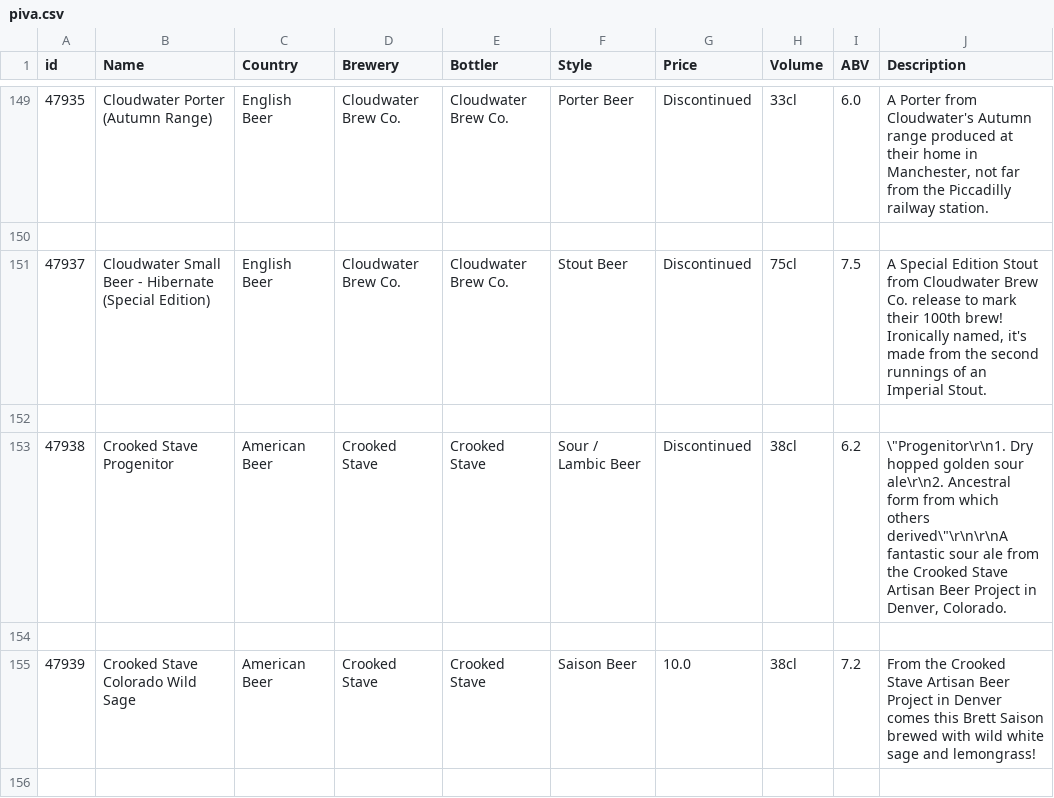
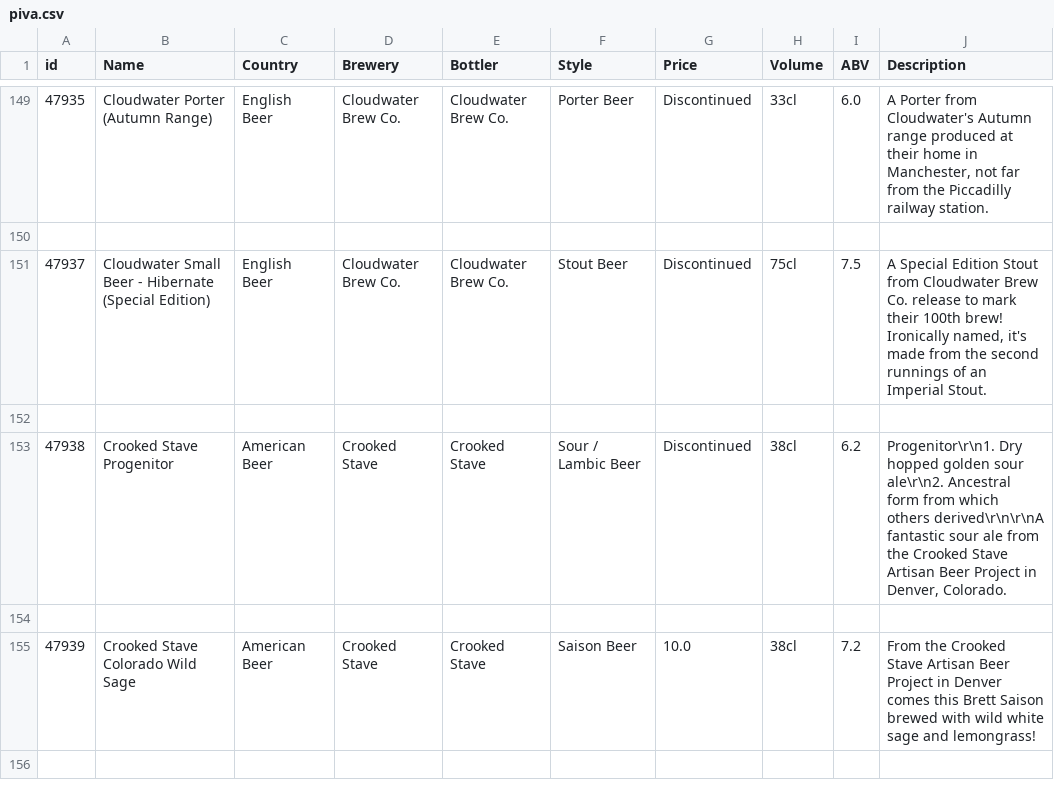
Before and after one commit to tinemakovecki/Drinks-and-things, a CSV file: CSV/piva.csv, drawn as a sheet; only a part is shown, gaps mark what is left out; the diff covers the shown part only.

```diff
--- a/CSV/piva.csv
+++ b/CSV/piva.csv
@@ -152,3 +152,3 @@ id;Name;Country;Brewery;Bottler;Style;Price;Volume;ABV;Description
 
-47938;Crooked Stave Progenitor;American Beer;Crooked Stave;Crooked Stave;Sour / Lambic Beer;Discontinued;38cl;6.2;"\""Progenitor\r\n1. Dry hopped golden sour ale\r\n2. Ancestral form from which others derived\""\r\n\r\nA fantastic sour ale from the Crooked Stave Artisan Beer Project in Denver, Colorado."
+47938;Crooked Stave Progenitor;American Beer;Crooked Stave;Crooked Stave;Sour / Lambic Beer;Discontinued;38cl;6.2;Progenitor\r\n1. Dry hopped golden sour ale\r\n2. Ancestral form from which others derived\r\n\r\nA fantastic sour ale from the Crooked Stave Artisan Beer Project in Denver, Colorado.
 
```
Also changed, not shown: 61 edited cells elsewhere in this file, 1 other file.
